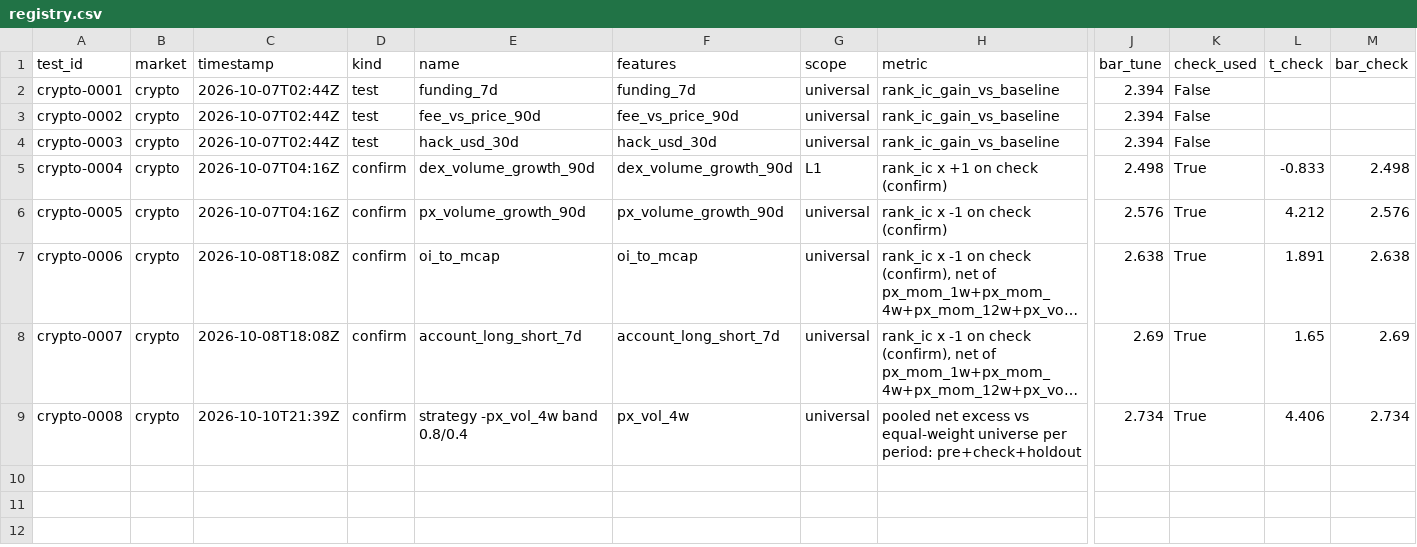
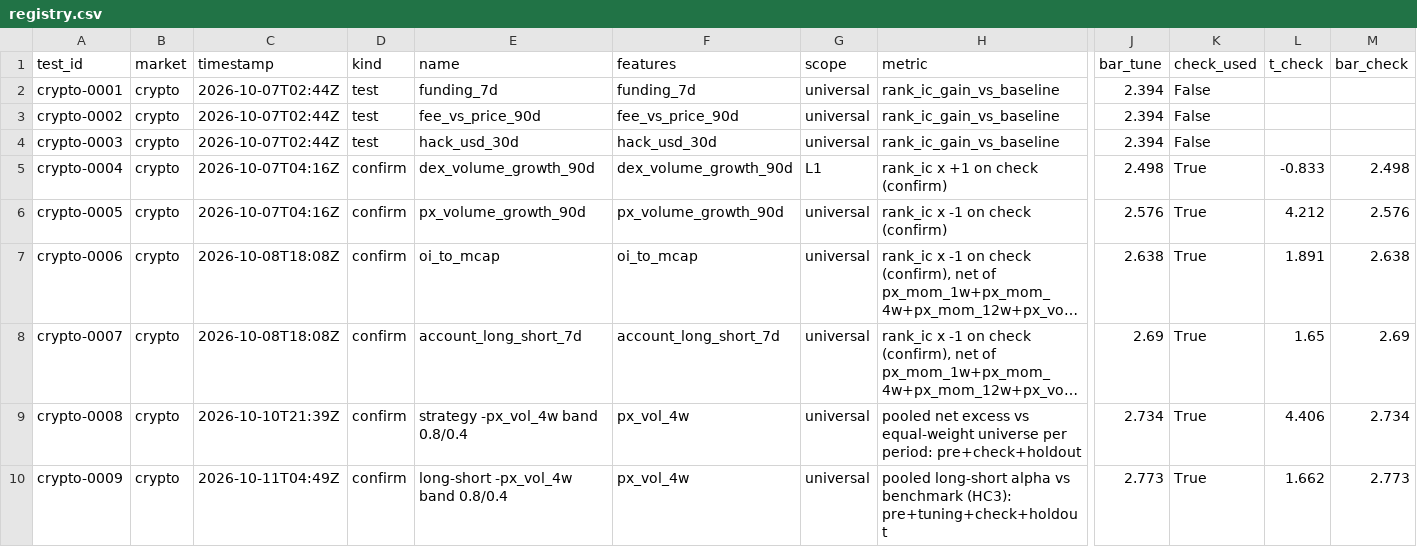
Before and after one commit to 0xbeamish/project-new-gen-investing, a CSV file: data/engine/crypto/registry.csv, drawn as a sheet; only a part is shown, gaps mark what is left out; long unchanged cells end in …; rows hold the shown columns only; the diff names each change by its address in the sheet, - before the commit and + after, or states it on an @@ line.

```diff
--- a/data/engine/crypto/registry.csv
+++ b/data/engine/crypto/registry.csv
+row 10: crypto-0009 | crypto | 2026-10-11T04:49Z | confirm | long-short -px_vol_4w band 0.8/0.4 | px_vol_4w | universal | pooled long-short alpha vs benchmark (HC3): pre+tuning+check+holdout | 2.773 | True | 1.662 | 2.773
```
Also changed, not shown: data/engine/crypto/holdout_unlocks.csv.
